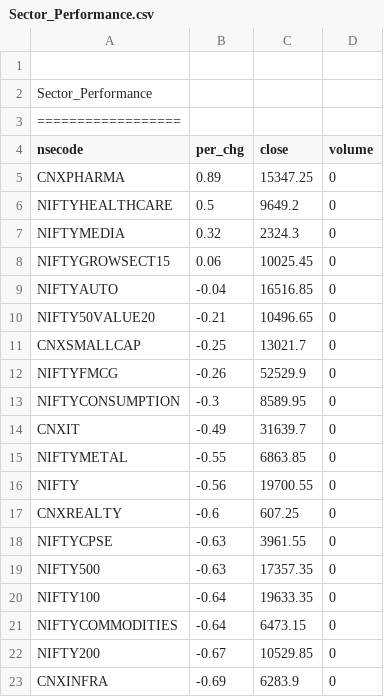
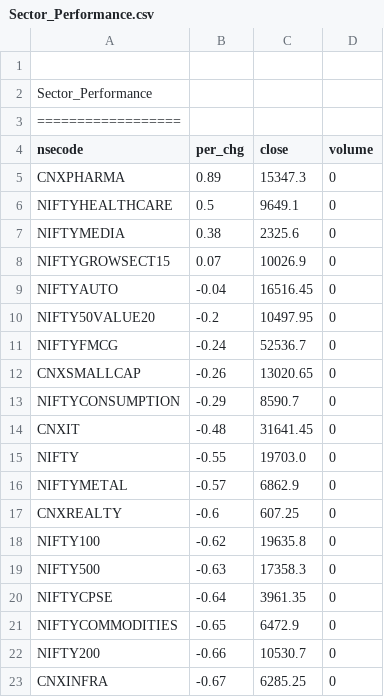
Before and after one commit to satishcse/mkt_updates, a CSV file: Sector_Performance.csv, drawn as a sheet; only a part is shown; the diff covers the shown part only.

```diff
--- a/Sector_Performance.csv
+++ b/Sector_Performance.csv
@@ -4,20 +4,20 @@ Sector_Performance,,,,
 nsecode,per_chg,close,volume
-CNXPHARMA,0.89,15347.25,0
-NIFTYHEALTHCARE,0.5,9649.2,0
-NIFTYMEDIA,0.32,2324.3,0
-NIFTYGROWSECT15,0.06,10025.45,0
-NIFTYAUTO,-0.04,16516.85,0
-NIFTY50VALUE20,-0.21,10496.65,0
-CNXSMALLCAP,-0.25,13021.7,0
-NIFTYFMCG,-0.26,52529.9,0
-NIFTYCONSUMPTION,-0.3,8589.95,0
-CNXIT,-0.49,31639.7,0
-NIFTYMETAL,-0.55,6863.85,0
-NIFTY,-0.56,19700.55,0
+CNXPHARMA,0.89,15347.3,0
+NIFTYHEALTHCARE,0.5,9649.1,0
+NIFTYMEDIA,0.38,2325.6,0
+NIFTYGROWSECT15,0.07,10026.9,0
+NIFTYAUTO,-0.04,16516.45,0
+NIFTY50VALUE20,-0.2,10497.95,0
+NIFTYFMCG,-0.24,52536.7,0
+CNXSMALLCAP,-0.26,13020.65,0
+NIFTYCONSUMPTION,-0.29,8590.7,0
+CNXIT,-0.48,31641.45,0
+NIFTY,-0.55,19703.0,0
+NIFTYMETAL,-0.57,6862.9,0
 CNXREALTY,-0.6,607.25,0
-NIFTYCPSE,-0.63,3961.55,0
-NIFTY500,-0.63,17357.35,0
-NIFTY100,-0.64,19633.35,0
-NIFTYCOMMODITIES,-0.64,6473.15,0
-NIFTY200,-0.67,10529.85,0
-CNXINFRA,-0.69,6283.9,0
+NIFTY100,-0.62,19635.8,0
+NIFTY500,-0.63,17358.3,0
+NIFTYCPSE,-0.64,3961.35,0
+NIFTYCOMMODITIES,-0.65,6472.9,0
+NIFTY200,-0.66,10530.7,0
+CNXINFRA,-0.67,6285.25,0
```
Also changed, not shown: 20 edited cells elsewhere in this file, 5 other files.
